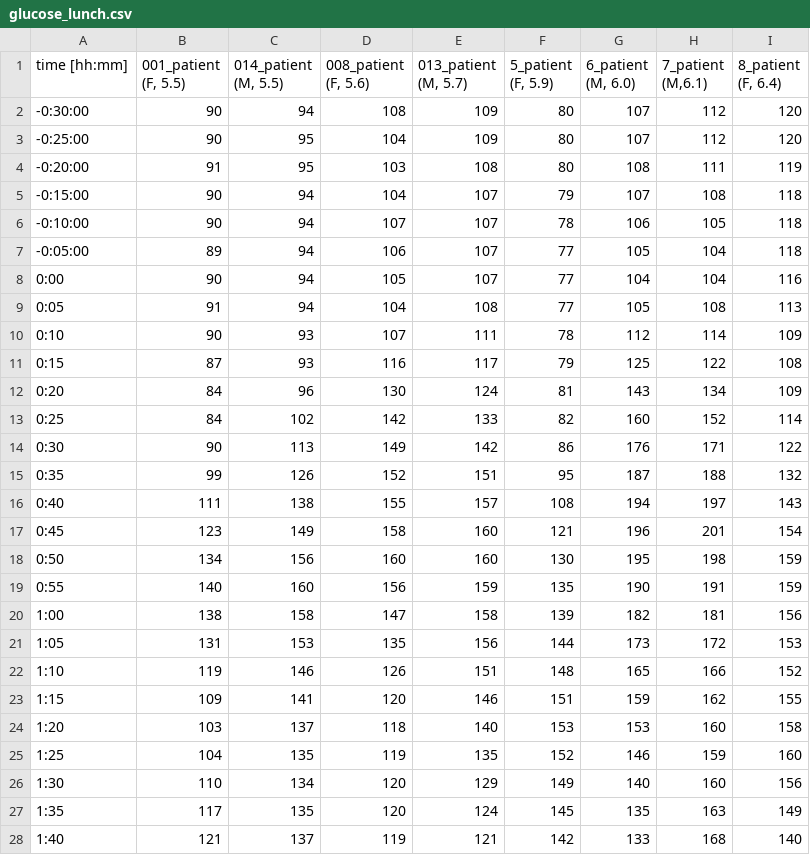
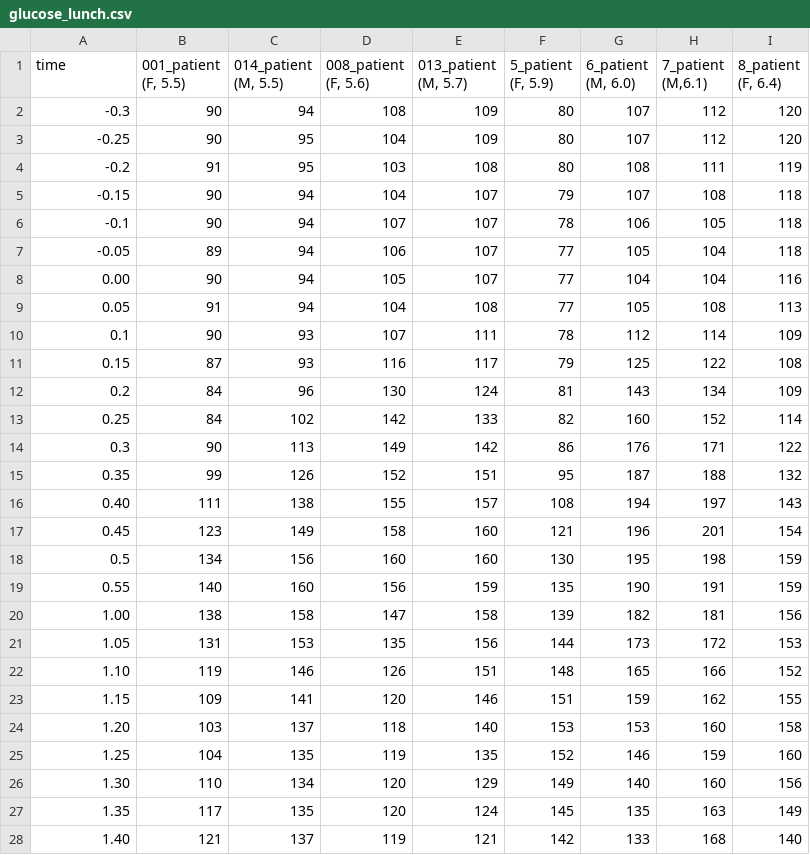
Before and after one commit to 245959084/glycemic_variability_interactive, a CSV file: data/glucose_lunch.csv, drawn as a sheet; only a part is shown; the diff covers the shown part only.

```diff
--- a/data/glucose_lunch.csv
+++ b/data/glucose_lunch.csv
@@ -1,28 +1,28 @@
-time [hh:mm],"001_patient (F, 5.5)","014_patient (M, 5.5)","008_patient (F, 5.6)","013_patient (M, 5.7)","5_patient (F, 5.9)","6_patient (M, 6.0)","7_patient (M,6.1)","8_patient (F, 6.4)"
--0:30:00,90,94,108,109,80,107,112,120
--0:25:00,90,95,104,109,80,107,112,120
--0:20:00,91,95,103,108,80,108,111,119
--0:15:00,90,94,104,107,79,107,108,118
--0:10:00,90,94,107,107,78,106,105,118
--0:05:00,89,94,106,107,77,105,104,118
-0:00,90,94,105,107,77,104,104,116
-0:05,91,94,104,108,77,105,108,113
-0:10,90,93,107,111,78,112,114,109
-0:15,87,93,116,117,79,125,122,108
-0:20,84,96,130,124,81,143,134,109
-0:25,84,102,142,133,82,160,152,114
-0:30,90,113,149,142,86,176,171,122
-0:35,99,126,152,151,95,187,188,132
-0:40,111,138,155,157,108,194,197,143
-0:45,123,149,158,160,121,196,201,154
-0:50,134,156,160,160,130,195,198,159
-0:55,140,160,156,159,135,190,191,159
-1:00,138,158,147,158,139,182,181,156
-1:05,131,153,135,156,144,173,172,153
-1:10,119,146,126,151,148,165,166,152
-1:15,109,141,120,146,151,159,162,155
-1:20,103,137,118,140,153,153,160,158
-1:25,104,135,119,135,152,146,159,160
-1:30,110,134,120,129,149,140,160,156
-1:35,117,135,120,124,145,135,163,149
-1:40,121,137,119,121,142,133,168,140
+"time","001_patient (F, 5.5)","014_patient (M, 5.5)","008_patient (F, 5.6)","013_patient (M, 5.7)","5_patient (F, 5.9)","6_patient (M, 6.0)","7_patient (M,6.1)","8_patient (F, 6.4)"
+-0.3,90,94,108,109,80,107,112,120
+-0.25,90,95,104,109,80,107,112,120
+-0.2,91,95,103,108,80,108,111,119
+-0.15,90,94,104,107,79,107,108,118
+-0.1,90,94,107,107,78,106,105,118
+-0.05,89,94,106,107,77,105,104,118
+0.00,90,94,105,107,77,104,104,116
+0.05,91,94,104,108,77,105,108,113
+0.1,90,93,107,111,78,112,114,109
+0.15,87,93,116,117,79,125,122,108
+0.2,84,96,130,124,81,143,134,109
+0.25,84,102,142,133,82,160,152,114
+0.3,90,113,149,142,86,176,171,122
+0.35,99,126,152,151,95,187,188,132
+0.40,111,138,155,157,108,194,197,143
+0.45,123,149,158,160,121,196,201,154
+0.5,134,156,160,160,130,195,198,159
+0.55,140,160,156,159,135,190,191,159
+1.00,138,158,147,158,139,182,181,156
+1.05,131,153,135,156,144,173,172,153
+1.10,119,146,126,151,148,165,166,152
+1.15,109,141,120,146,151,159,162,155
+1.20,103,137,118,140,153,153,160,158
+1.25,104,135,119,135,152,146,159,160
+1.30,110,134,120,129,149,140,160,156
+1.35,117,135,120,124,145,135,163,149
+1.40,121,137,119,121,142,133,168,140
```
Also changed, not shown: 16 edited cells elsewhere in this file, 3 other files.
